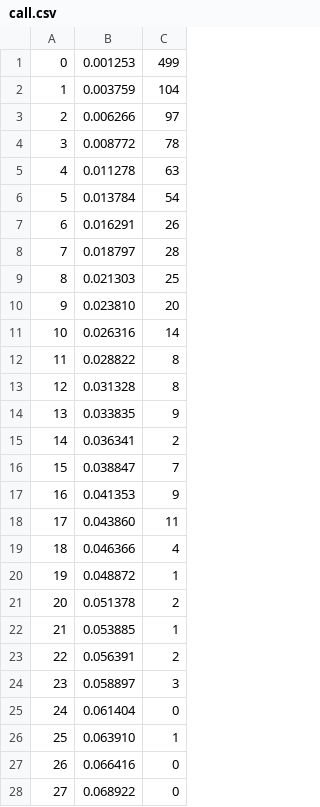
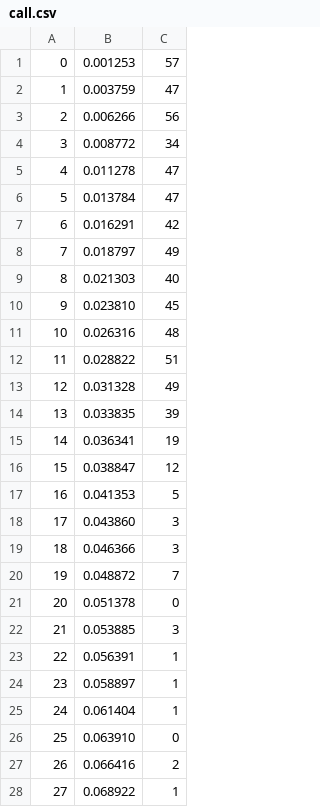
Before and after one commit to smcgtreze/STEL, a CSV file: Pratica/call.csv, drawn as a sheet; only a part is shown; the diff covers the shown part only.

```diff
--- a/Pratica/call.csv
+++ b/Pratica/call.csv
@@ -1,28 +1,28 @@
-0, 0.001253, 499
-1, 0.003759, 104
-2, 0.006266, 97
-3, 0.008772, 78
-4, 0.011278, 63
-5, 0.013784, 54
-6, 0.016291, 26
-7, 0.018797, 28
-8, 0.021303, 25
-9, 0.023810, 20
-10, 0.026316, 14
-11, 0.028822, 8
-12, 0.031328, 8
-13, 0.033835, 9
-14, 0.036341, 2
-15, 0.038847, 7
-16, 0.041353, 9
-17, 0.043860, 11
-18, 0.046366, 4
-19, 0.048872, 1
-20, 0.051378, 2
-21, 0.053885, 1
-22, 0.056391, 2
-23, 0.058897, 3
-24, 0.061404, 0
-25, 0.063910, 1
-26, 0.066416, 0
-27, 0.068922, 0
+0, 0.001253, 57
+1, 0.003759, 47
+2, 0.006266, 56
+3, 0.008772, 34
+4, 0.011278, 47
+5, 0.013784, 47
+6, 0.016291, 42
+7, 0.018797, 49
+8, 0.021303, 40
+9, 0.023810, 45
+10, 0.026316, 48
+11, 0.028822, 51
+12, 0.031328, 49
+13, 0.033835, 39
+14, 0.036341, 19
+15, 0.038847, 12
+16, 0.041353, 5
+17, 0.043860, 3
+18, 0.046366, 3
+19, 0.048872, 7
+20, 0.051378, 0
+21, 0.053885, 3
+22, 0.056391, 1
+23, 0.058897, 1
+24, 0.061404, 1
+25, 0.063910, 0
+26, 0.066416, 2
+27, 0.068922, 1
```
Also changed, not shown: 33 edited cells elsewhere in this file, 2 other files.
